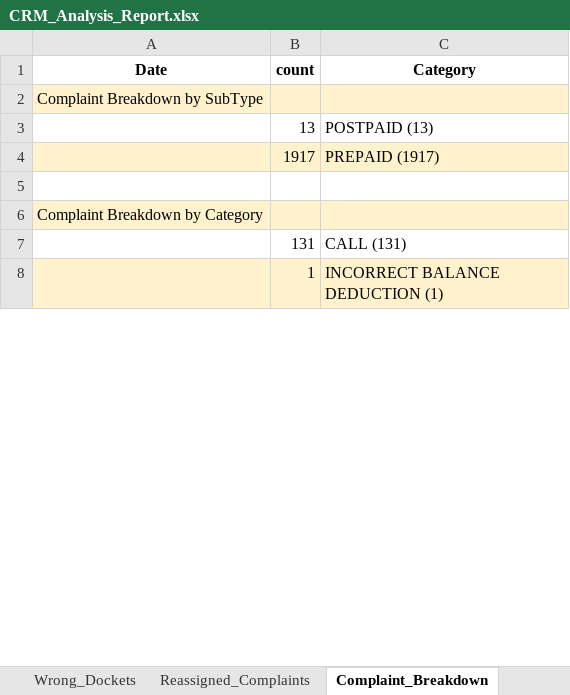
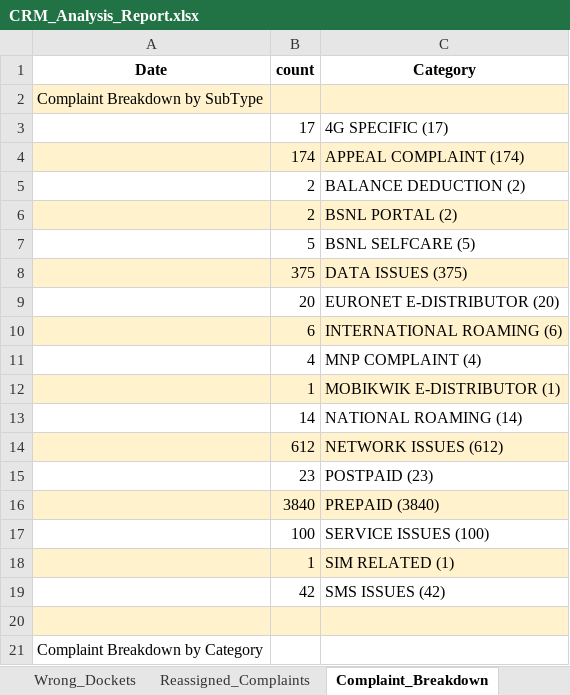
Before and after one commit to jijoshaji1993-hub/crm-dashboard, an Excel workbook: CRM_Analysis_Report.xlsx, sheet Complaint_Breakdown, drawn as a sheet; only a part is shown; the shorter side is filled out with more unchanged rows; values as stored, in another font and other column widths than the file's, no borders; removed rows and columns are numbered as before the commit, all else as after; the diff covers the shown part only; the diff names each change by its address in the sheet, - before the commit and + after, or states it on an @@ line.

```diff
--- a/CRM_Analysis_Report.xlsx (sheet Complaint_Breakdown)
+++ b/CRM_Analysis_Report.xlsx (sheet Complaint_Breakdown)
-row 3:  | 13 | POSTPAID (13)
-row 4:  | 1917 | PREPAID (1917)
+row 3:  | 17 | 4G SPECIFIC (17)
+row 4:  | 174 | APPEAL COMPLAINT (174)
+row 5:  | 2 | BALANCE DEDUCTION (2)
+row 6:  | 2 | BSNL PORTAL (2)
+row 7:  | 5 | BSNL SELFCARE (5)
+row 8:  | 375 | DATA ISSUES (375)
+row 9:  | 20 | EURONET E-DISTRIBUTOR (20)
+row 10:  | 6 | INTERNATIONAL ROAMING (6)
+row 11:  | 4 | MNP COMPLAINT (4)
+row 12:  | 1 | MOBIKWIK E-DISTRIBUTOR (1)
+row 13:  | 14 | NATIONAL ROAMING (14)
+row 14:  | 612 | NETWORK ISSUES (612)
+row 15:  | 23 | POSTPAID (23)
+row 16:  | 3840 | PREPAID (3840)
+row 17:  | 100 | SERVICE ISSUES (100)
+row 18:  | 1 | SIM RELATED (1)
+row 19:  | 42 | SMS ISSUES (42)
-A20:C20 fill: none
+A20:C20 fill: #FFF2CC
-A21:C21 fill: #FFF2CC
+A21:C21 fill: none
-row 7:  | 131 | CALL (131)
```
Also changed, not shown: 99 added rows, 21 removed rows, 6 edited cells and cell formats elsewhere in this sheet, sheet Reassigned_Complaints, sheet Wrong_Dockets, sheet Daywise_Report, sheet Invalid_Recharge_Tagging, sheet Repeat_Call_Report, sheet Wrong_Complaints, charts or pictures, 2 other files.
